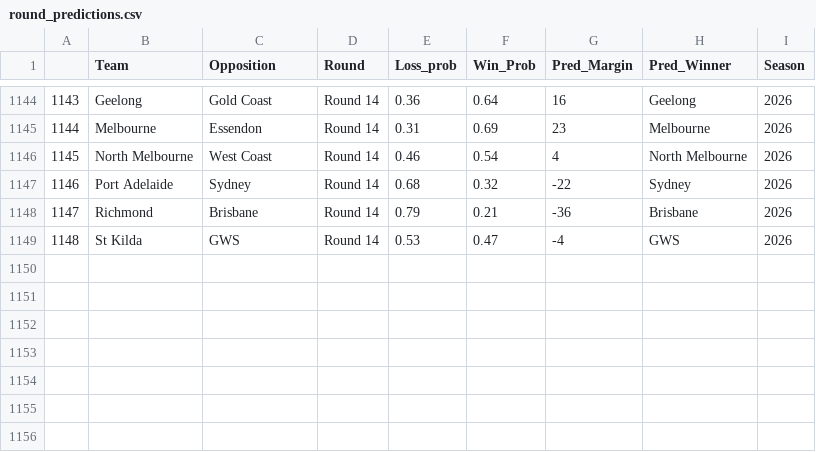
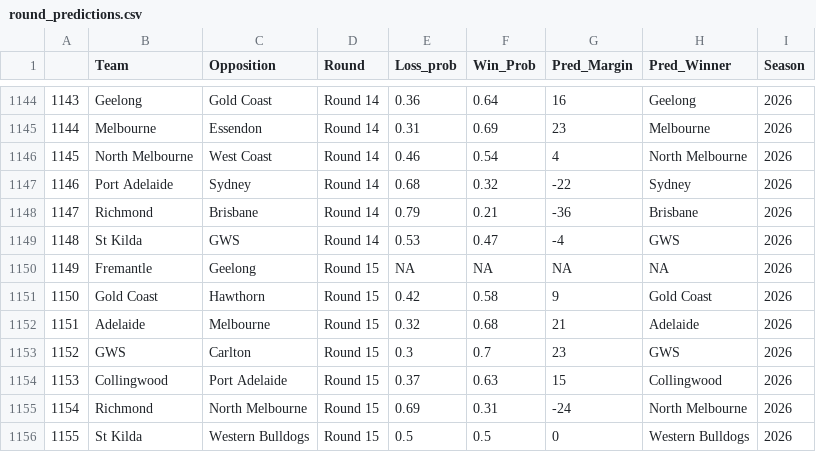
Before and after one commit to mitch-mooney/AFL_Predictions, a CSV file: csv_files/round_predictions.csv, drawn as a sheet; only a part is shown, gaps mark what is left out.

```diff
--- a/csv_files/round_predictions.csv
+++ b/csv_files/round_predictions.csv
@@ -1149 +1149,8 @@
 "1148","St Kilda","GWS","Round 14",0.53,0.47,-4,"GWS",2026
+"1149","Fremantle","Geelong","Round 15",NA,NA,NA,NA,2026
+"1150","Gold Coast","Hawthorn","Round 15",0.42,0.58,9,"Gold Coast",2026
+"1151","Adelaide","Melbourne","Round 15",0.32,0.68,21,"Adelaide",2026
+"1152","GWS","Carlton","Round 15",0.3,0.7,23,"GWS",2026
+"1153","Collingwood","Port Adelaide","Round 15",0.37,0.63,15,"Collingwood",2026
+"1154","Richmond","North Melbourne","Round 15",0.69,0.31,-24,"North Melbourne",2026
+"1155","St Kilda","Western Bulldogs","Round 15",0.5,0.5,0,"Western Bulldogs",2026
```
Also changed, not shown: csv_files/Team_Ratings.csv, csv_files/betting_odds.csv.
